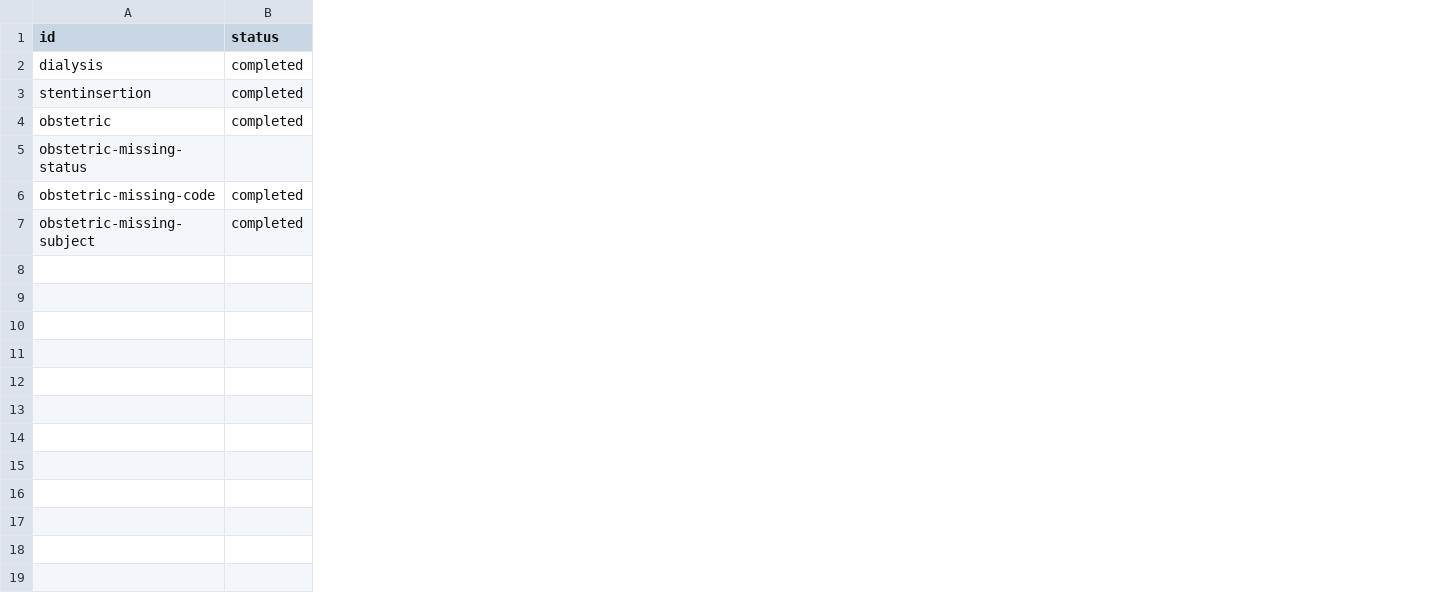
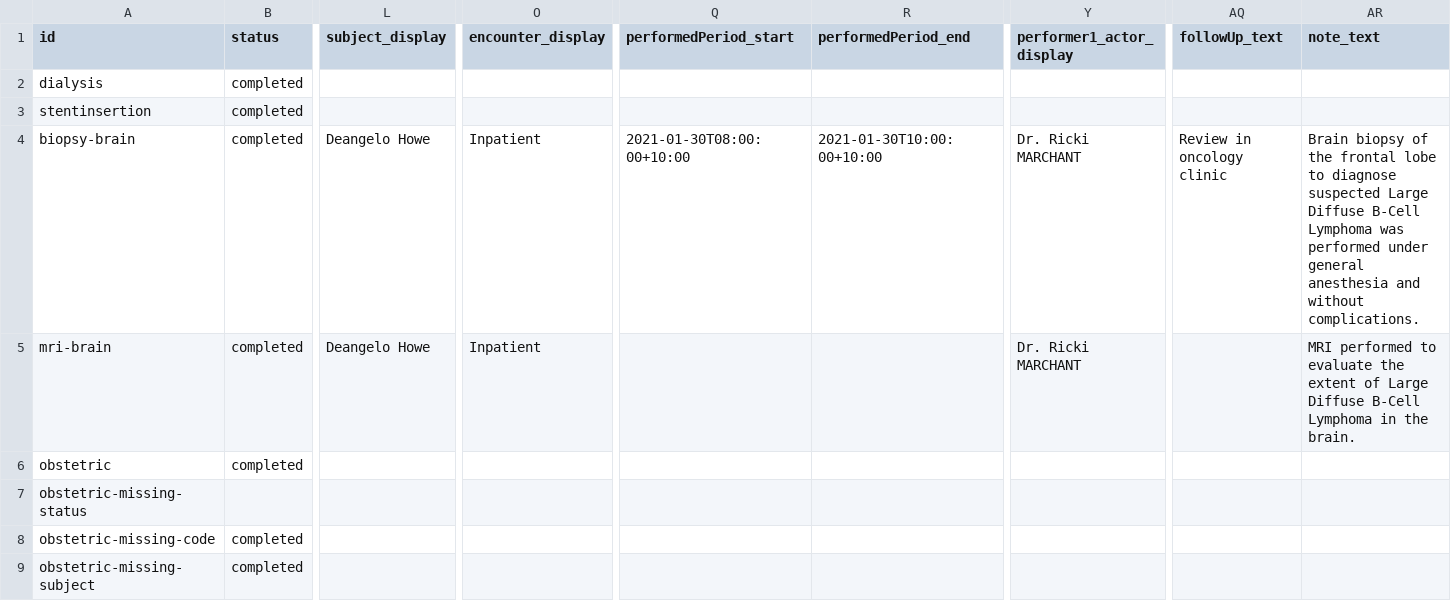
Before and after one commit to hl7au/au-fhir-test-data, a CSV file: testdata-csv/AU Core Sample Data - Procedure.csv, drawn as a sheet; only a part is shown, gaps mark what is left out; addresses are those after the commit; rows hold the shown columns only; the diff names each change by its address in the sheet, - before the commit and + after, or states it on an @@ line.

Commit message:
Moved Procedure-biopsy-brain and Procedure-MRI-brain from direct-fhir-test-resources to AU Core Sample Data - Procedure.csv and updated CSV2Procedure.map to support performer actor display, performedPeriod,  followUp and note

```diff
--- a/testdata-csv/AU Core Sample Data - Procedure.csv
+++ b/testdata-csv/AU Core Sample Data - Procedure.csv
+column L (subject_display), empty
+column O (encounter_display), empty
+column Q (performedPeriod_start), empty
+column R (performedPeriod_end), empty
+column Y (performer1_actor_display), empty
+column AQ (followUp_text), empty
+column AR (note_text), empty
+row 4: biopsy-brain | completed | Deangelo Howe | Inpatient | 2021-01-30T08:00:00+10:00 | 2021-01-30T10:00:00+10:00 | Dr. Ricki MARCHANT | Review in oncology clinic | Brain biopsy of the frontal lobe to diagnose suspected Large Diffuse B-Cell Lymphoma was performed under general anesthesia and without complications.
+row 5: mri-brain | completed | Deangelo Howe | Inpatient |  |  | Dr. Ricki MARCHANT |  | MRI performed to evaluate the extent of Large Diffuse B-Cell Lymphoma in the brain.
```
Also changed, not shown: 5 other files.
